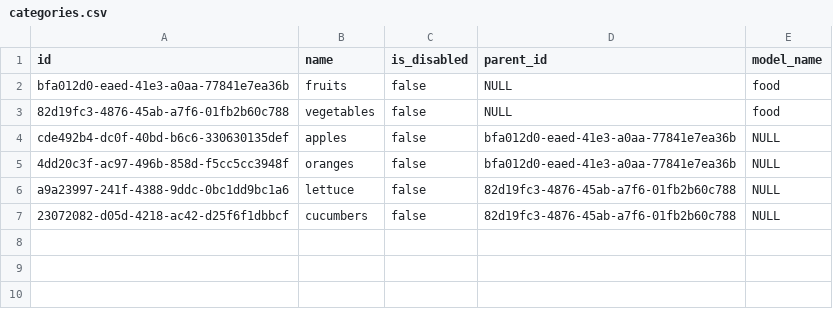
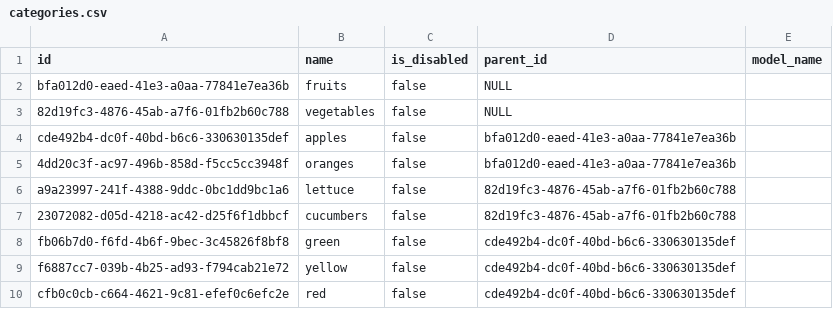
Before and after one commit to qDisturbance/sadeem-commons, a CSV file: src/resources/assets/categories.csv, drawn as a sheet.

```diff
--- a/src/resources/assets/categories.csv
+++ b/src/resources/assets/categories.csv
@@ -1,7 +1,10 @@
 "id","name","is_disabled","parent_id","model_name"
-"bfa012d0-eaed-41e3-a0aa-77841e7ea36b","fruits",false,NULL,"food"
-"82d19fc3-4876-45ab-a7f6-01fb2b60c788","vegetables",false,NULL,"food"
-"cde492b4-dc0f-40bd-b6c6-330630135def","apples",false,"bfa012d0-eaed-41e3-a0aa-77841e7ea36b",NULL
-"4dd20c3f-ac97-496b-858d-f5cc5cc3948f","oranges",false,"bfa012d0-eaed-41e3-a0aa-77841e7ea36b",NULL
-"a9a23997-241f-4388-9ddc-0bc1dd9bc1a6","lettuce",false,"82d19fc3-4876-45ab-a7f6-01fb2b60c788",NULL
-"23072082-d05d-4218-ac42-d25f6f1dbbcf","cucumbers",false,"82d19fc3-4876-45ab-a7f6-01fb2b60c788",NULL
+"bfa012d0-eaed-41e3-a0aa-77841e7ea36b","fruits",false,NULL
+"82d19fc3-4876-45ab-a7f6-01fb2b60c788","vegetables",false,NULL
+"cde492b4-dc0f-40bd-b6c6-330630135def","apples",false,"bfa012d0-eaed-41e3-a0aa-77841e7ea36b"
+"4dd20c3f-ac97-496b-858d-f5cc5cc3948f","oranges",false,"bfa012d0-eaed-41e3-a0aa-77841e7ea36b"
+"a9a23997-241f-4388-9ddc-0bc1dd9bc1a6","lettuce",false,"82d19fc3-4876-45ab-a7f6-01fb2b60c788"
+"23072082-d05d-4218-ac42-d25f6f1dbbcf","cucumbers",false,"82d19fc3-4876-45ab-a7f6-01fb2b60c788"
+"fb06b7d0-f6fd-4b6f-9bec-3c45826f8bf8","green",false,"cde492b4-dc0f-40bd-b6c6-330630135def"
+"f6887cc7-039b-4b25-ad93-f794cab21e72","yellow",false,"cde492b4-dc0f-40bd-b6c6-330630135def"
+"cfb0c0cb-c664-4621-9c81-efef0c6efc2e","red",false,"cde492b4-dc0f-40bd-b6c6-330630135def"
```
Also changed, not shown: 16 other files.
